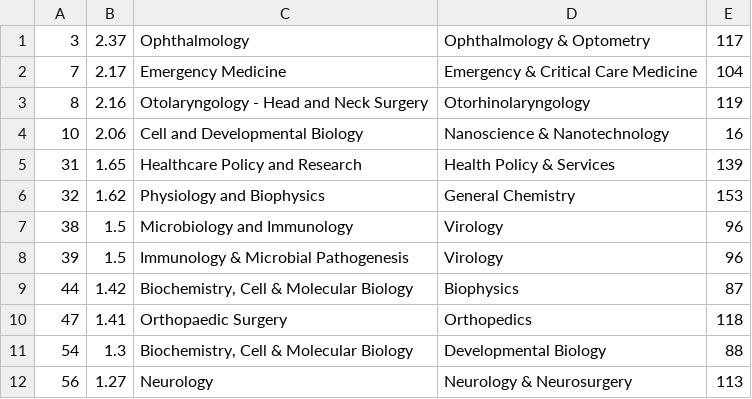
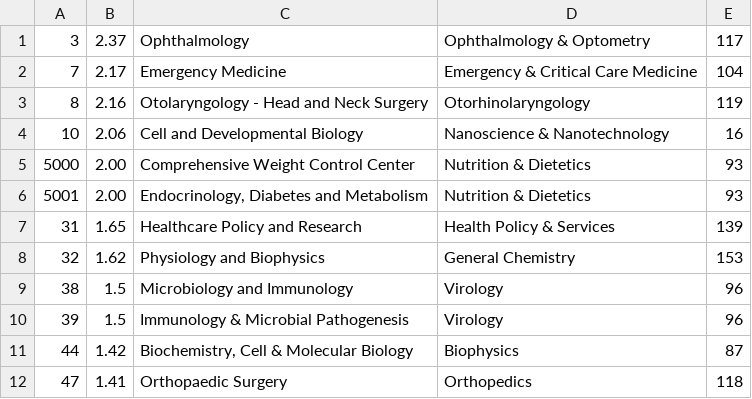
Before and after one commit to wcmc-its/ReCiter, a CSV file: src/main/resources/files/SciMetrixDepartmentCategory.csv, drawn as a sheet; only a part is shown; the shorter side is filled out with more unchanged rows.

Commit message:
Manually updated SciMetrixDepartmentCategory with a couple departments associated with Nutrition & Dietetics

```diff
--- a/src/main/resources/files/SciMetrixDepartmentCategory.csv
+++ b/src/main/resources/files/SciMetrixDepartmentCategory.csv
@@ -4,2 +4,4 @@
 "10","2.06","Cell and Developmental Biology","Nanoscience & Nanotechnology","16"
+"5000","2.00","Comprehensive Weight Control Center","Nutrition & Dietetics","93"
+"5001","2.00","Endocrinology, Diabetes and Metabolism","Nutrition & Dietetics","93"
 "31","1.65","Healthcare Policy and Research","Health Policy & Services","139"
```
